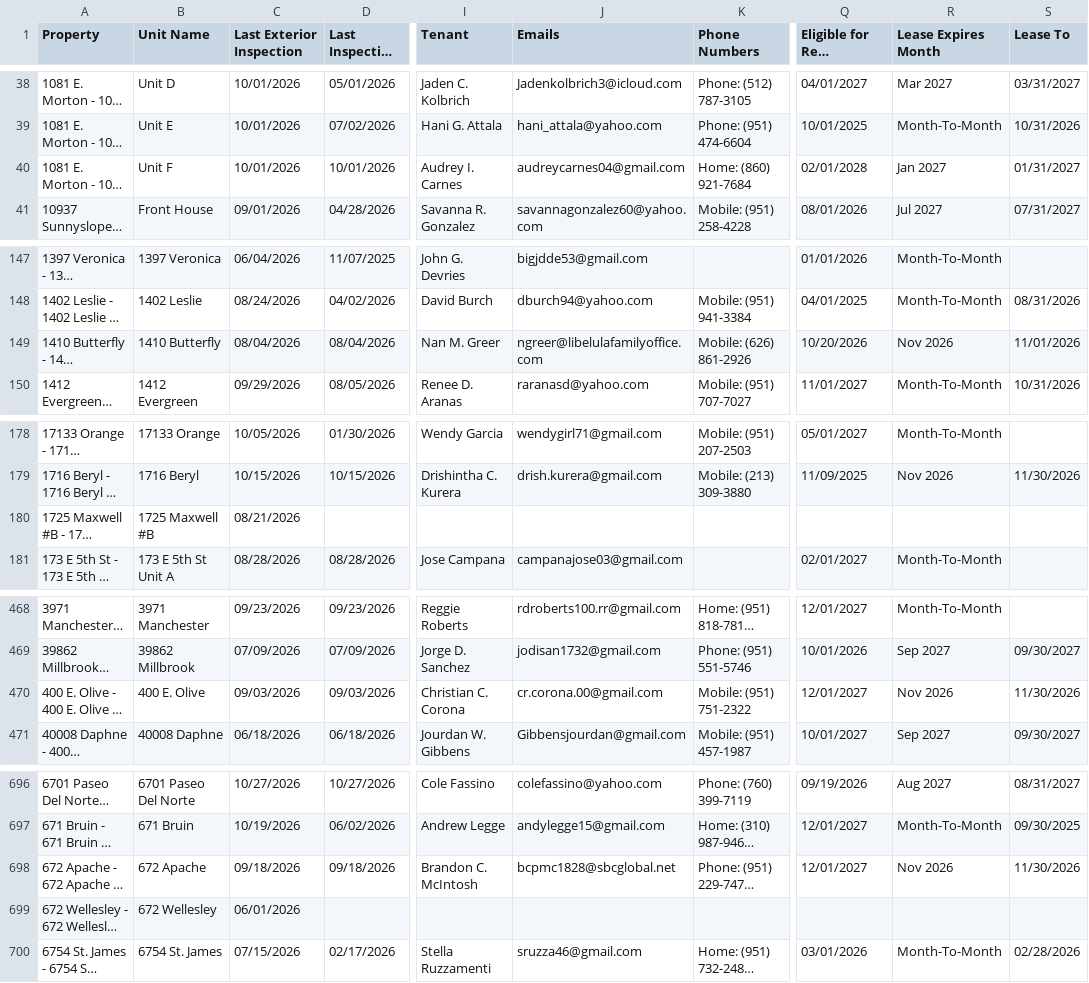
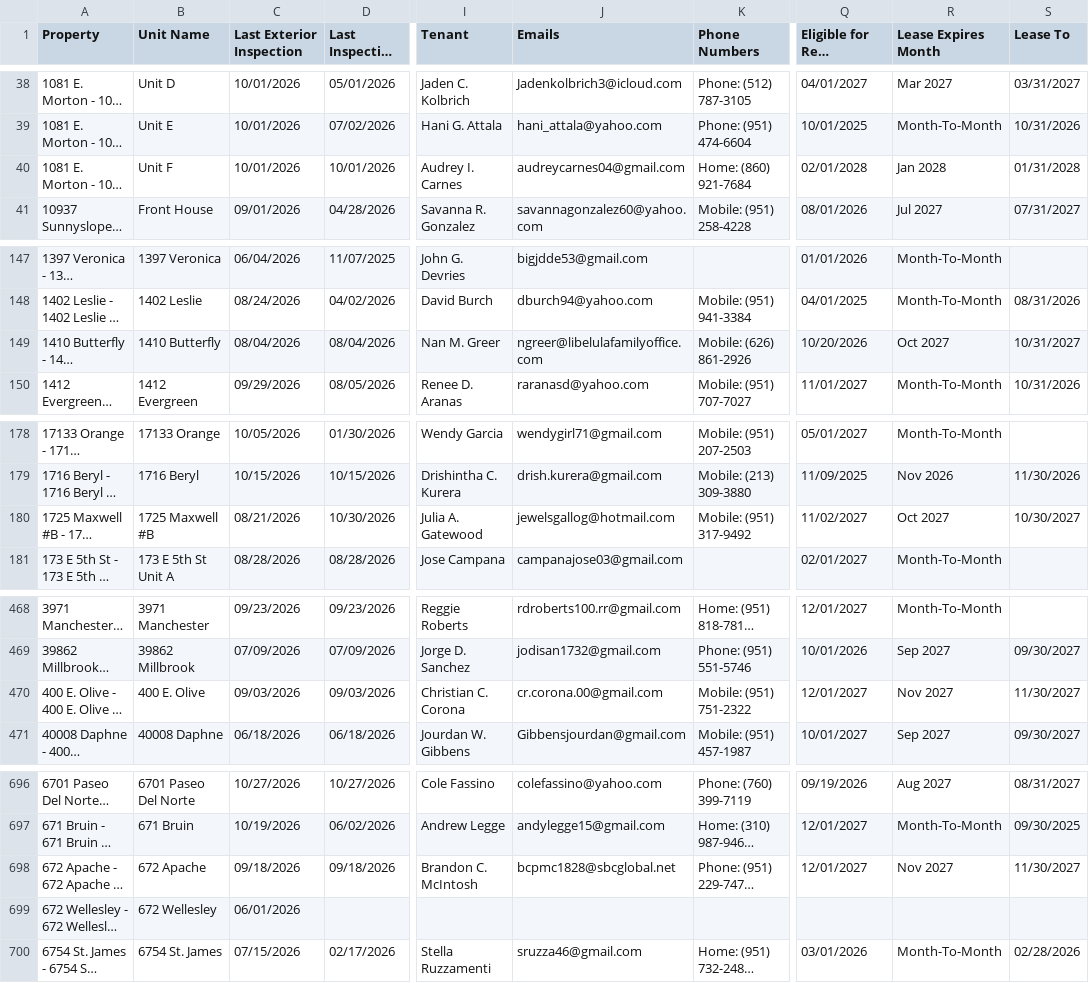
Before and after one commit to ryconn-pm/inspection-portal, a CSV file: data/report.csv, drawn as a sheet; only a part is shown, gaps mark what is left out; long unchanged cells end in …; the diff names each change by its address in the sheet, - before the commit and + after, or states it on an @@ line.

Commit message:
Auto-update inspection report

```diff
--- a/data/report.csv
+++ b/data/report.csv
-R40 (Lease Expires Month): Jan 2027
+R40 (Lease Expires Month): Jan 2028
-S40 (Lease To): 01/31/2027
+S40 (Lease To): 01/31/2028
-R149 (Lease Expires Month): Nov 2026
+R149 (Lease Expires Month): Oct 2027
-S149 (Lease To): 11/01/2026
+S149 (Lease To): 10/31/2027
-D180 (Last Inspection Date): (empty)
+D180 (Last Inspection Date): 10/30/2026
-I180 (Tenant): (empty)
+I180 (Tenant): Julia A. Gatewood
-J180 (Emails): (empty)
+J180 (Emails): jewelsgallog@hotmail.com
-K180 (Phone Numbers): (empty)
+K180 (Phone Numbers): Mobile: (951) 317-9492
-Q180 (Eligible for Rent Increase): (empty)
+Q180 (Eligible for Rent Increase): 11/02/2027
-R180 (Lease Expires Month): (empty)
+R180 (Lease Expires Month): Oct 2027
-S180 (Lease To): (empty)
+S180 (Lease To): 10/30/2027
-R470 (Lease Expires Month): Nov 2026
+R470 (Lease Expires Month): Nov 2027
-S470 (Lease To): 11/30/2026
+S470 (Lease To): 11/30/2027
-R698 (Lease Expires Month): Nov 2026
+R698 (Lease Expires Month): Nov 2027
-S698 (Lease To): 11/30/2026
+S698 (Lease To): 11/30/2027
```
